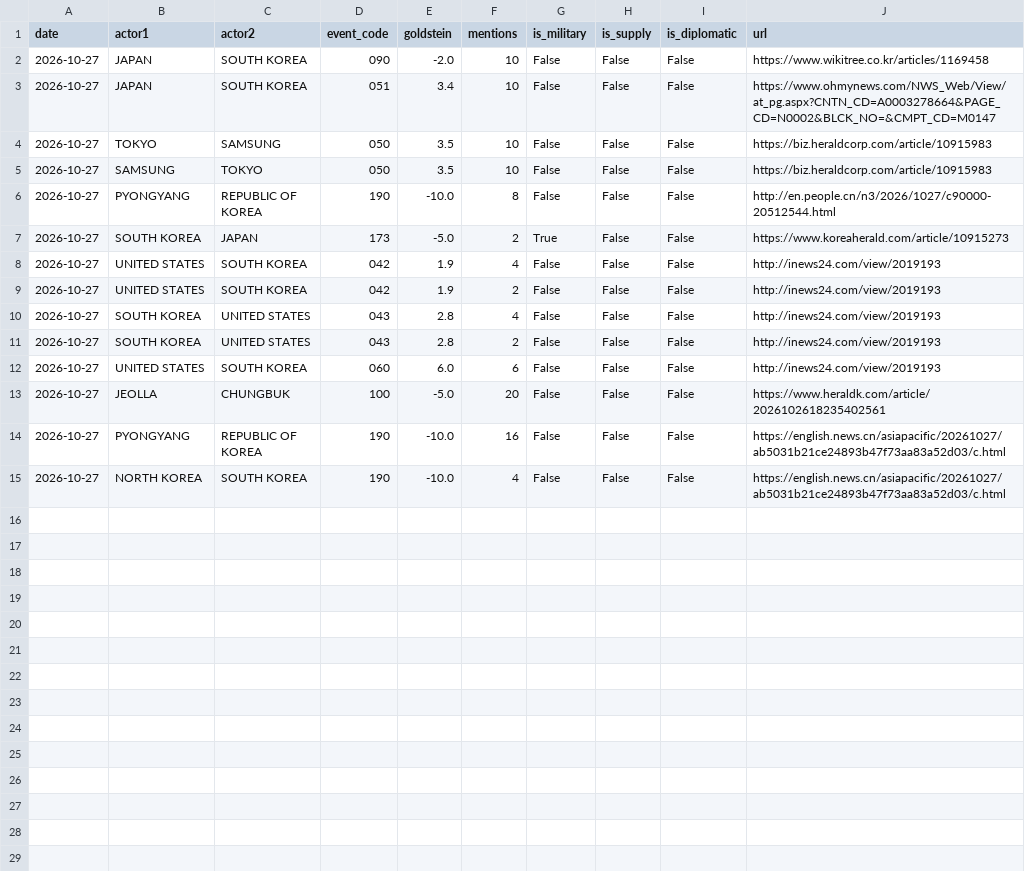
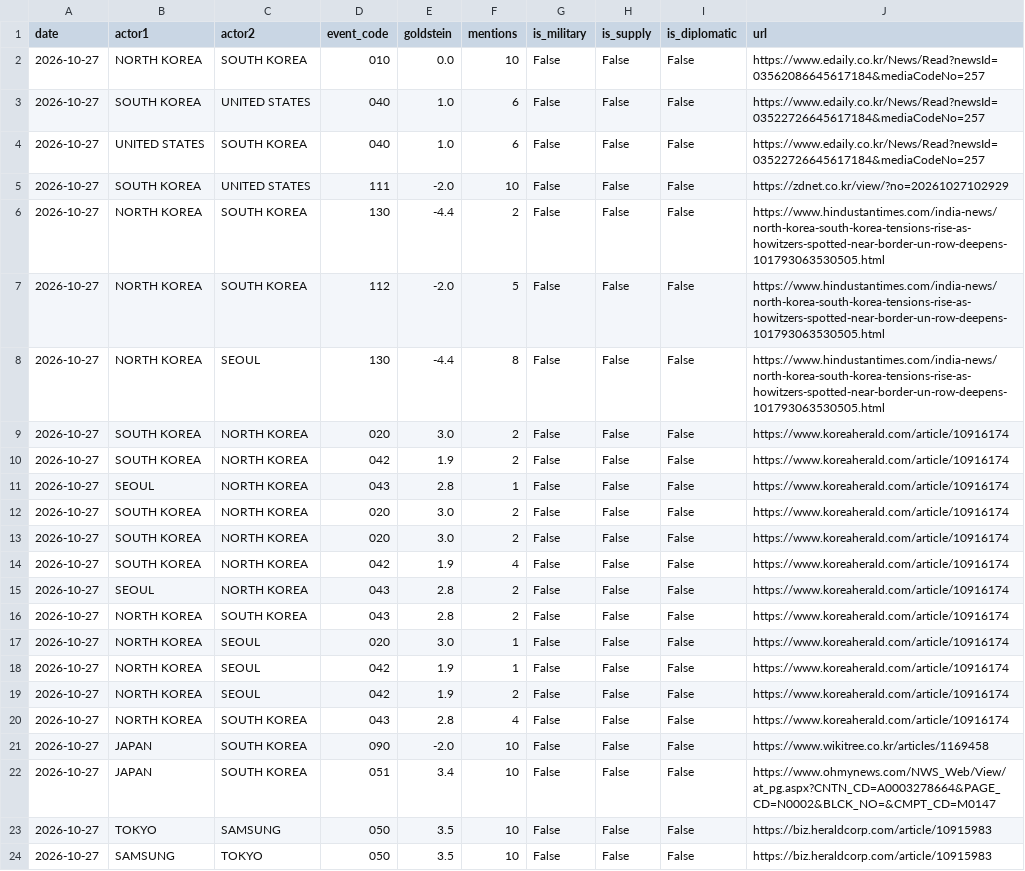
Before and after one commit to gaiscenter/gais-kbti, a CSV file: raw_data/2026-10-27.csv, drawn as a sheet; only a part is shown; the shorter side is filled out with more unchanged rows.

```diff
--- a/raw_data/2026-10-27.csv
+++ b/raw_data/2026-10-27.csv
@@ -1,2 +1,21 @@
 date,actor1,actor2,event_code,goldstein,mentions,is_military,is_supply,is_diplomatic,url
+2026-10-27,NORTH KOREA,SOUTH KOREA,010,0.0,10,False,False,False,https://www.edaily.co.kr/News/Read?newsId=03562086645617184&mediaCodeNo=257
+2026-10-27,SOUTH KOREA,UNITED STATES,040,1.0,6,False,False,False,https://www.edaily.co.kr/News/Read?newsId=03522726645617184&mediaCodeNo=257
+2026-10-27,UNITED STATES,SOUTH KOREA,040,1.0,6,False,False,False,https://www.edaily.co.kr/News/Read?newsId=03522726645617184&mediaCodeNo=257
+2026-10-27,SOUTH KOREA,UNITED STATES,111,-2.0,10,False,False,False,https://zdnet.co.kr/view/?no=20261027102929
+2026-10-27,NORTH KOREA,SOUTH KOREA,130,-4.4,2,False,False,False,https://www.hindustantimes.com/india-news/north-korea-south-korea-tensions-rise-as-howitzers-spotted-near-border-un-row-deepens-101793063530505.html
+2026-10-27,NORTH KOREA,SOUTH KOREA,112,-2.0,5,False,False,False,https://www.hindustantimes.com/india-news/north-korea-south-korea-tensions-rise-as-howitzers-spotted-near-border-un-row-deepens-101793063530505.html
+2026-10-27,NORTH KOREA,SEOUL,130,-4.4,8,False,False,False,https://www.hindustantimes.com/india-news/north-korea-south-korea-tensions-rise-as-howitzers-spotted-near-border-un-row-deepens-101793063530505.html
+2026-10-27,SOUTH KOREA,NORTH KOREA,020,3.0,2,False,False,False,https://www.koreaherald.com/article/10916174
+2026-10-27,SOUTH KOREA,NORTH KOREA,042,1.9,2,False,False,False,https://www.koreaherald.com/article/10916174
+2026-10-27,SEOUL,NORTH KOREA,043,2.8,1,False,False,False,https://www.koreaherald.com/article/10916174
+2026-10-27,SOUTH KOREA,NORTH KOREA,020,3.0,2,False,False,False,https://www.koreaherald.com/article/10916174
+2026-10-27,SOUTH KOREA,NORTH KOREA,020,3.0,2,False,False,False,https://www.koreaherald.com/article/10916174
+2026-10-27,SOUTH KOREA,NORTH KOREA,042,1.9,4,False,False,False,https://www.koreaherald.com/article/10916174
+2026-10-27,SEOUL,NORTH KOREA,043,2.8,2,False,False,False,https://www.koreaherald.com/article/10916174
+2026-10-27,NORTH KOREA,SOUTH KOREA,043,2.8,2,False,False,False,https://www.koreaherald.com/article/10916174
+2026-10-27,NORTH KOREA,SEOUL,020,3.0,1,False,False,False,https://www.koreaherald.com/article/10916174
+2026-10-27,NORTH KOREA,SEOUL,042,1.9,1,False,False,False,https://www.koreaherald.com/article/10916174
+2026-10-27,NORTH KOREA,SEOUL,042,1.9,2,False,False,False,https://www.koreaherald.com/article/10916174
+2026-10-27,NORTH KOREA,SOUTH KOREA,043,2.8,4,False,False,False,https://www.koreaherald.com/article/10916174
 2026-10-27,JAPAN,SOUTH KOREA,090,-2.0,10,False,False,False,https://www.wikitree.co.kr/articles/1169458
```
Also changed, not shown: 10 other files.
